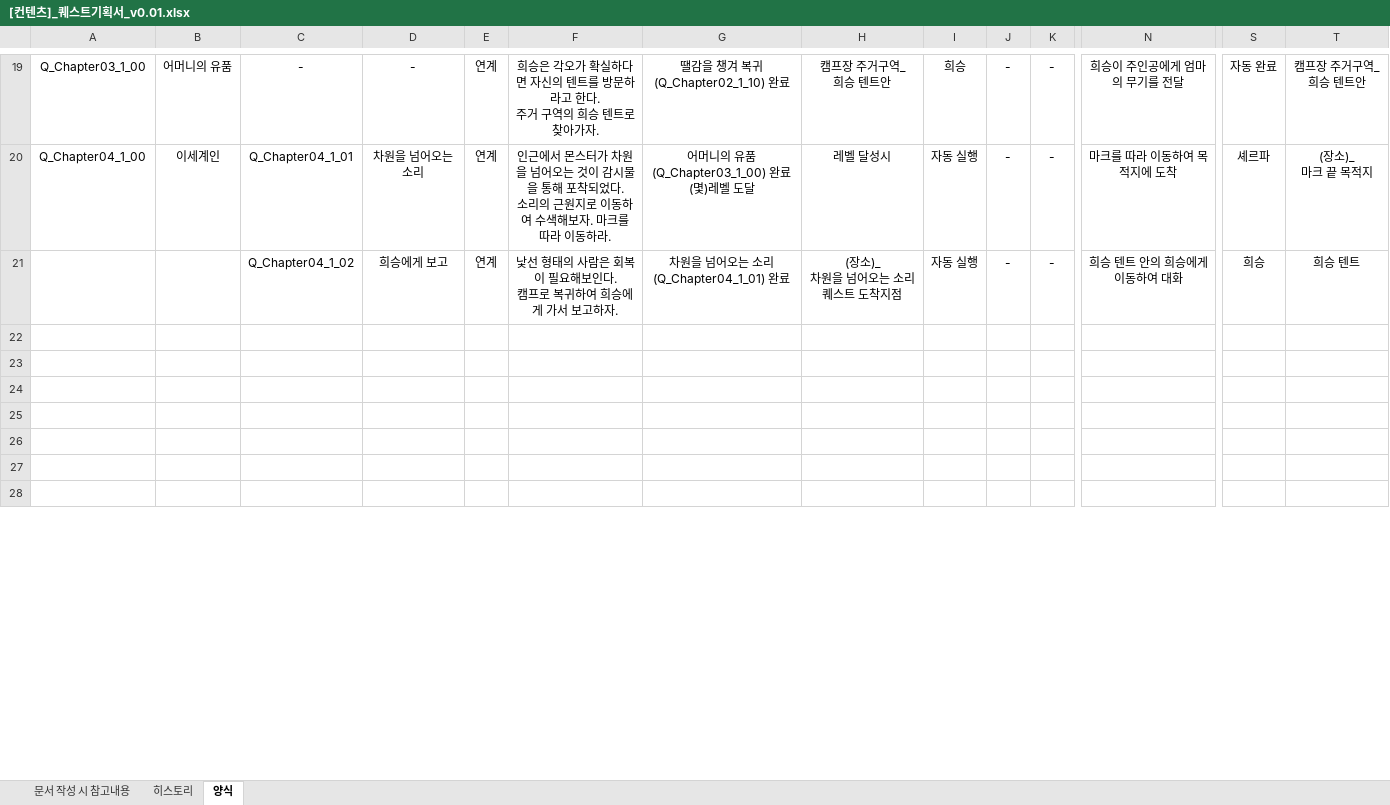
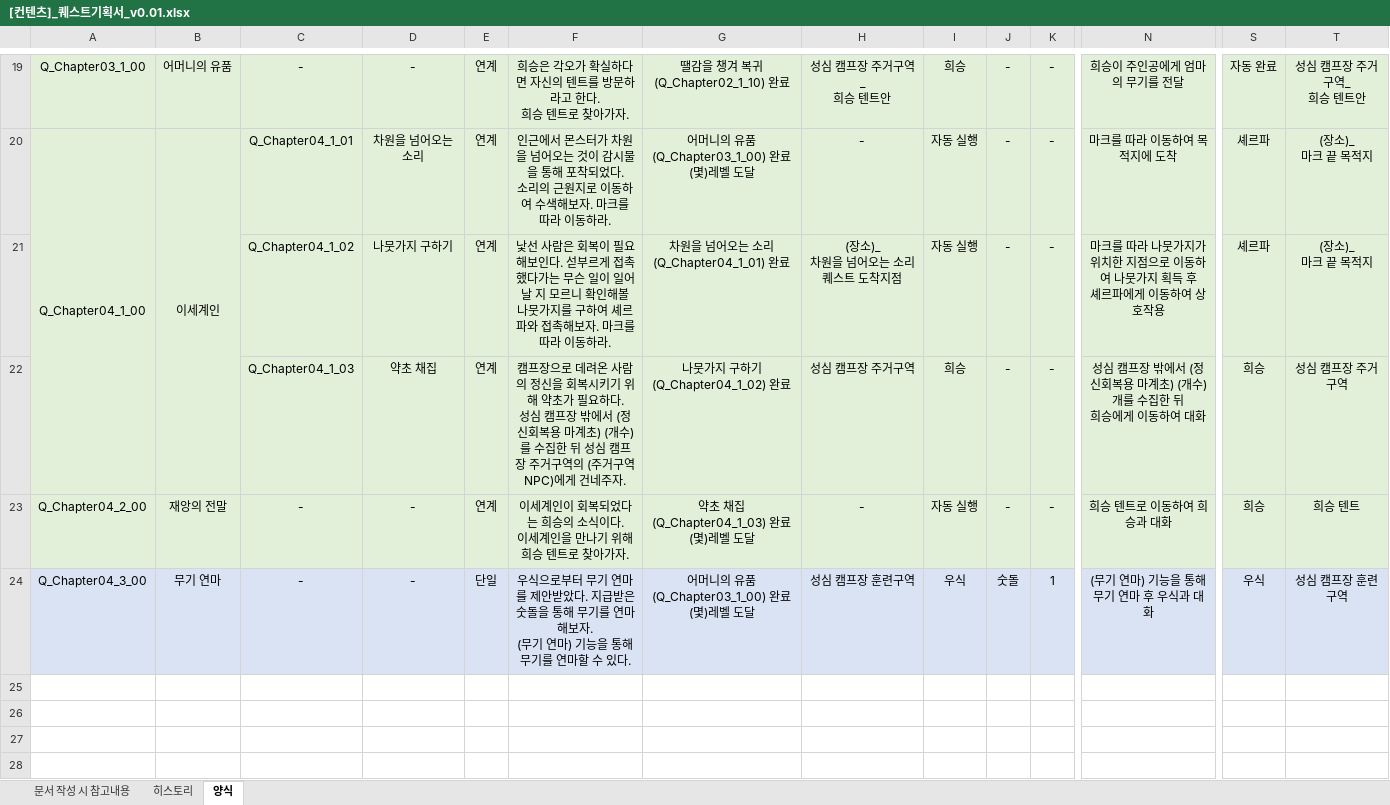
Before and after one commit to YDGYDGYDG/Yaho, an Excel workbook: 개인 작업 폴더/조승희/퀘스트 기획/[컨텐츠]_퀘스트기획서_v0.01.xlsx, sheet 양식, drawn as a sheet; only a part is shown, gaps mark what is left out; the shorter side is filled out with more unchanged rows; values as stored, in another font and other column widths than the file's, no borders; rows hold the shown columns only; ↵ is a line break in a cell; the diff covers the shown part only; the diff names each change by its address in the sheet, - before the commit and + after, or states it on an @@ line.

```diff
--- a/개인 작업 폴더/조승희/퀘스트 기획/[컨텐츠]_퀘스트기획서_v0.01.xlsx (sheet 양식)
+++ b/개인 작업 폴더/조승희/퀘스트 기획/[컨텐츠]_퀘스트기획서_v0.01.xlsx (sheet 양식)
-A19:T21 fill: none
+A19:T21 fill: #E2F0D9
-F19: …한다. ↵ 주거 구역의 희승 텐…
+F19: …한다. ↵ 희승 텐…
-H19: 캠프장 주거구역_ ↵ 희승 텐트안
+H19: 성심 캠프장 주거구역_ ↵ 희승 텐트안
-T19: 캠프장 주거구역_ ↵ 희승 텐트안
+T19: 성심 캠프장 주거구역_ ↵ 희승 텐트안
+A20:A22 merged
+B20:B22 merged
-H20: 레벨 달성시
+H20: -
-D21: 희승에게 보고
+D21: 나뭇가지 구하기
-F21: 낯선 형태의 사람은 회복이 필요해보인다. ↵ 캠프로 복귀하여 희승에게 가서 보고하자.
+F21: 낯선 사람은 회복이 필요해보인다. 섣부르게 접촉했다가는 무슨 일이 일어날 지 모르니 확인해볼 나뭇가지를 구하여 셰르파와 접촉해보자. 마크를 따라 이동하라.
-N21: 희승 텐트 안의 희승에게 이동하여 대화
+N21: 마크를 따라 나뭇가지가 위치한 지점으로 이동하여 나뭇가지 획득 후 ↵ 셰르파에게 이동하여 상호작용
-S21: 희승
+S21: 셰르파
-T21: 희승 텐트
+T21: (장소)_ ↵ 마크 끝 목적지
+row 22:  |  | Q_Chapter04_1_03 | 약초 채집 | 연계 | 캠프장으로 데려온 사람의 정신을 회복시키기 위해 약초가 필요하다. ↵ 성심 캠프장 밖에서 (정신회복용 마계초) (개수)를 수집한 뒤 성심 캠프장 주거구역의 (주거구역NPC)에게 건네주자. | 나뭇가지 구하기(Q_Chapter04_1_02) 완료 | 성심 캠프장 주거구역 | 희승 | - | - | 성심 캠프장 밖에서 (정신회복용 마계초) (개수)개를 수집한 뒤 ↵ 희승에게 이동하여 대화 | 희승 | 성심 캠프장 주거구역
+row 23: Q_Chapter04_2_00 | 재앙의 전말 | - | - | 연계 | 이세계인이 회복되었다는 희승의 소식이다. ↵ 이세계인을 만나기 위해 희승 텐트로 찾아가자. | 약초 채집(Q_Chapter04_1_03) 완료 ↵ (몇)레벨 도달 | - | 자동 실행 | - | - | 희승 텐트로 이동하여 희승과 대화 | 희승 | 희승 텐트
+row 24: Q_Chapter04_3_00 | 무기 연마 | - | - | 단일 | 우식으로부터 무기 연마를 제안받았다. 지급받은 숫돌을 통해 무기를 연마해보자. ↵ (무기 연마) 기능을 통해 무기를 연마할 수 있다. | 어머니의 유품(Q_Chapter03_1_00) 완료 ↵ (몇)레벨 도달 | 성심 캠프장 훈련구역 | 우식 | 숫돌 | 1 | (무기 연마) 기능을 통해 무기 연마 후 우식과 대화 | 우식 | 성심 캠프장 훈련구역
```
Also changed, not shown: 6 added rows, 66 edited cells, cell formats and merged cells elsewhere in this sheet, sheet 문서 작성 시 참고내용, 2 other files.
